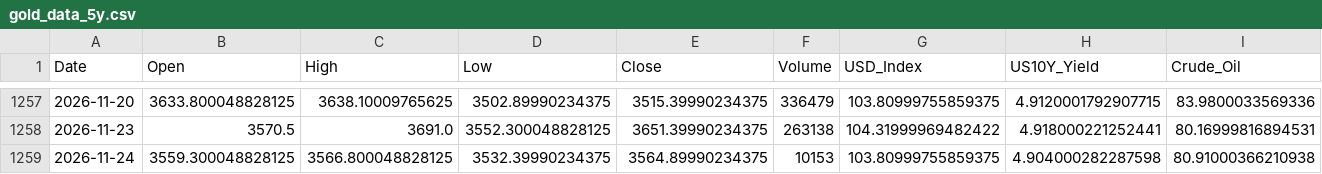
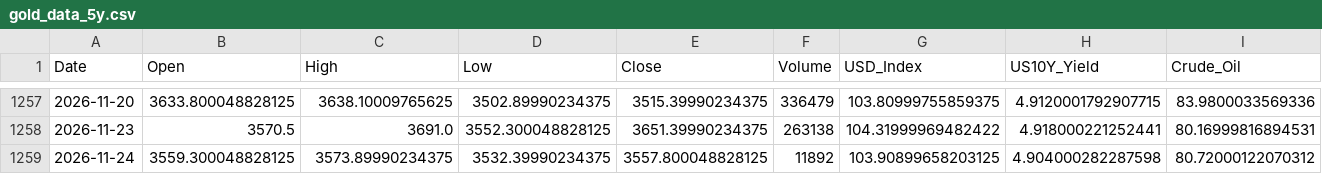
Before and after one commit to tantienle323-code/ph-n-t-ch-gi-v-ng, a CSV file: data/gold_data_5y.csv, drawn as a sheet; only a part is shown, gaps mark what is left out; the diff names each change by its address in the sheet, - before the commit and + after, or states it on an @@ line.

```diff
--- a/data/gold_data_5y.csv
+++ b/data/gold_data_5y.csv
-C1259 (High): 3566.800048828125
+C1259 (High): 3573.89990234375
-E1259 (Close): 3564.89990234375
+E1259 (Close): 3557.800048828125
-F1259 (Volume): 10153
+F1259 (Volume): 11892
-G1259 (USD_Index): 103.80999755859375
+G1259 (USD_Index): 103.90899658203125
-I1259 (Crude_Oil): 80.91000366210938
+I1259 (Crude_Oil): 80.72000122070312
```
Also changed, not shown: data/gold_data_processed.csv, 3 other files.
